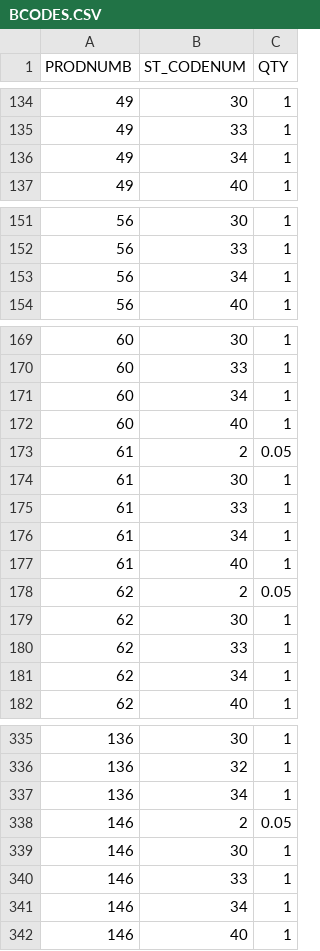
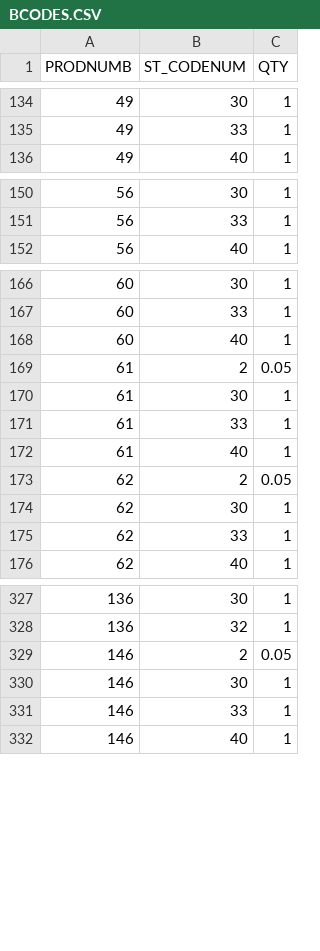
Before and after one commit to sivashankarplaraj/ePOS, a CSV file: User_details/Scripts/downloaded_files/BCODES.CSV, drawn as a sheet; only a part is shown, gaps mark what is left out; the diff covers the shown part only.

```diff
--- a/User_details/Scripts/downloaded_files/BCODES.CSV
+++ b/User_details/Scripts/downloaded_files/BCODES.CSV
@@ -135,3 +135,2 @@ PRODNUMB,ST_CODENUM,QTY
 49,33,1
-49,34,1
 49,40,1
@@ -152,3 +151,2 @@ PRODNUMB,ST_CODENUM,QTY
 56,33,1
-56,34,1
 56,40,1
@@ -170,3 +167,2 @@ PRODNUMB,ST_CODENUM,QTY
 60,33,1
-60,34,1
 60,40,1
@@ -175,3 +171,2 @@ PRODNUMB,ST_CODENUM,QTY
 61,33,1
-61,34,1
 61,40,1
@@ -180,3 +175,2 @@ PRODNUMB,ST_CODENUM,QTY
 62,33,1
-62,34,1
 62,40,1
@@ -336,3 +328,2 @@ PRODNUMB,ST_CODENUM,QTY
 136,32,1
-136,34,1
 146,2,0.05
@@ -340,3 +331,2 @@ PRODNUMB,ST_CODENUM,QTY
 146,33,1
-146,34,1
 146,40,1
```
Also changed, not shown: 3 removed rows elsewhere in this file, User_details/Scripts/downloaded_files/ACODES.CSV, User_details/Scripts/downloaded_files/APP_PROD.CSV, 8 other files.
